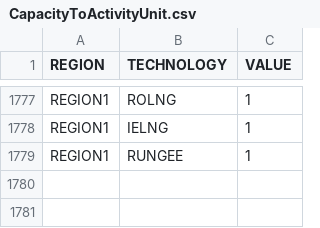
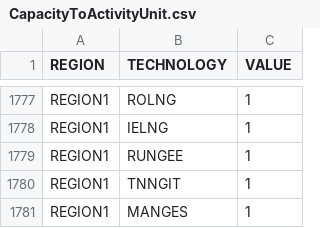
Before and after one commit to KTH-dESA/OSeMBE, a CSV file: input_data/data/CapacityToActivityUnit.csv, drawn as a sheet; only a part is shown, gaps mark what is left out.

```diff
--- a/input_data/data/CapacityToActivityUnit.csv
+++ b/input_data/data/CapacityToActivityUnit.csv
@@ -1779 +1779,3 @@ REGION1,IELNG,1
 REGION1,RUNGEE,1
+REGION1,TNNGIT,1
+REGION1,MANGES,1
```
Also changed, not shown: input_data/data/AccumulatedAnnualDemand.csv, input_data/data/FUEL.csv, 10 other files.
